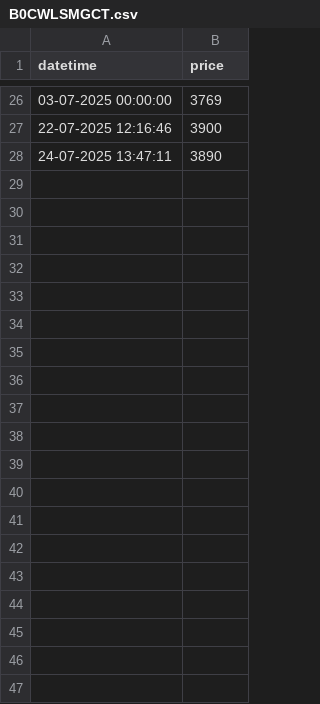
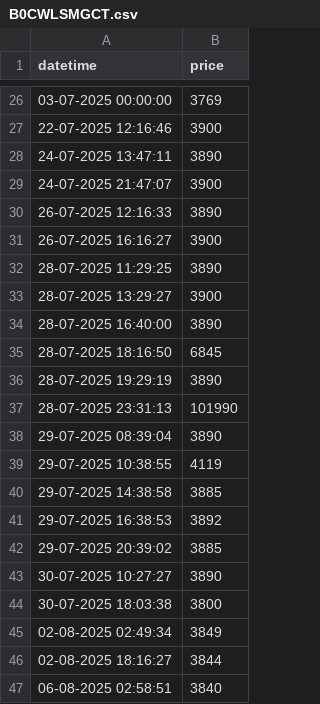
Before and after one commit to tonydavidx/Amazkart, a CSV file: data/B0CWLSMGCT.csv, drawn as a sheet; only a part is shown, gaps mark what is left out; the diff covers the shown part only; the diff names each change by its address in the sheet, - before the commit and + after, or states it on an @@ line.

```diff
--- a/data/B0CWLSMGCT.csv
+++ b/data/B0CWLSMGCT.csv
+row 29: 24-07-2025 21:47:07 | 3900
+row 30: 26-07-2025 12:16:33 | 3890
+row 31: 26-07-2025 16:16:27 | 3900
+row 32: 28-07-2025 11:29:25 | 3890
+row 33: 28-07-2025 13:29:27 | 3900
+row 34: 28-07-2025 16:40:00 | 3890
+row 35: 28-07-2025 18:16:50 | 6845
+row 36: 28-07-2025 19:29:19 | 3890
+row 37: 28-07-2025 23:31:13 | 101990
+row 38: 29-07-2025 08:39:04 | 3890
+row 39: 29-07-2025 10:38:55 | 4119
+row 40: 29-07-2025 14:38:58 | 3885
+row 41: 29-07-2025 16:38:53 | 3892
+row 42: 29-07-2025 20:39:02 | 3885
+row 43: 30-07-2025 10:27:27 | 3890
+row 44: 30-07-2025 18:03:38 | 3800
+row 45: 02-08-2025 02:49:34 | 3849
+row 46: 02-08-2025 18:16:27 | 3844
+row 47: 06-08-2025 02:58:51 | 3840
```
Also changed, not shown: 10 added rows elsewhere in this file, data/products.csv, 18 other files.
